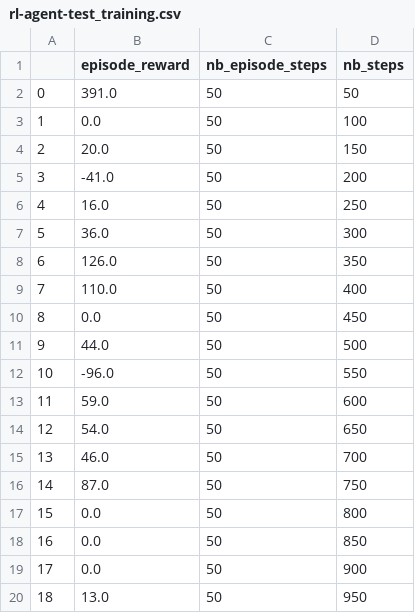
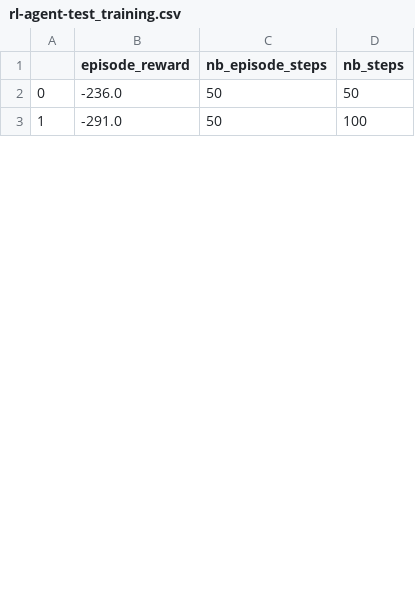
Before and after one commit to Willy-Chan/Serious-Ambulance-Simulator, a CSV file: logs/rl-agent-test_training.csv, drawn as a sheet; only a part is shown; the diff covers the shown part only.

```diff
--- a/logs/rl-agent-test_training.csv
+++ b/logs/rl-agent-test_training.csv
@@ -1,20 +1,3 @@
 ,episode_reward,nb_episode_steps,nb_steps
-0,391.0,50,50
-1,0.0,50,100
-2,20.0,50,150
-3,-41.0,50,200
-4,16.0,50,250
-5,36.0,50,300
-6,126.0,50,350
-7,110.0,50,400
-8,0.0,50,450
-9,44.0,50,500
-10,-96.0,50,550
-11,59.0,50,600
-12,54.0,50,650
-13,46.0,50,700
-14,87.0,50,750
-15,0.0,50,800
-16,0.0,50,850
-17,0.0,50,900
-18,13.0,50,950
+0,-236.0,50,50
+1,-291.0,50,100
```
Also changed, not shown: 19 added rows and 10 removed rows elsewhere in this file, 8 other files.
